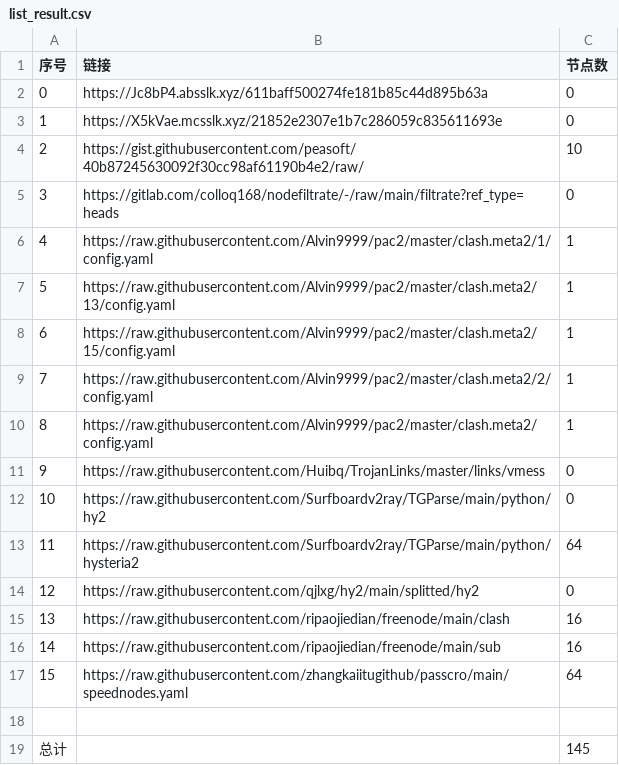
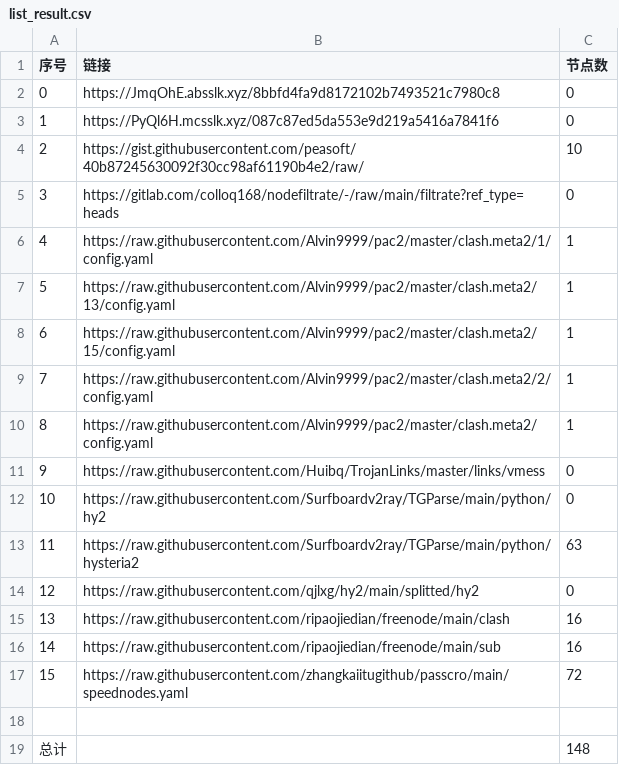
Before and after one commit to AlabasterStone/NoMoreWalls, a CSV file: list_result.csv, drawn as a sheet.

```diff
--- a/list_result.csv
+++ b/list_result.csv
@@ -1,4 +1,4 @@
 序号,链接,节点数
-0,https://Jc8bP4.absslk.xyz/611baff500274fe181b85c44d895b63a,0
-1,https://X5kVae.mcsslk.xyz/21852e2307e1b7c286059c835611693e,0
+0,https://JmqOhE.absslk.xyz/8bbfd4fa9d8172102b7493521c7980c8,0
+1,https://PyQl6H.mcsslk.xyz/087c87ed5da553e9d219a5416a7841f6,0
 2,https://gist.githubusercontent.com/peasoft/40b87245630092f30cc98af61190b4e2/raw/,10
@@ -12,3 +12,3 @@
 10,https://raw.githubusercontent.com/Surfboardv2ray/TGParse/main/python/hy2,0
-11,https://raw.githubusercontent.com/Surfboardv2ray/TGParse/main/python/hysteria2,64
+11,https://raw.githubusercontent.com/Surfboardv2ray/TGParse/main/python/hysteria2,63
 12,https://raw.githubusercontent.com/qjlxg/hy2/main/splitted/hy2,0
@@ -16,4 +16,4 @@
 14,https://raw.githubusercontent.com/ripaojiedian/freenode/main/sub,16
-15,https://raw.githubusercontent.com/zhangkaiitugithub/passcro/main/speednodes.yaml,64
+15,https://raw.githubusercontent.com/zhangkaiitugithub/passcro/main/speednodes.yaml,72
 
-总计,,145
+总计,,148
```
Also changed, not shown: 25 other files.
